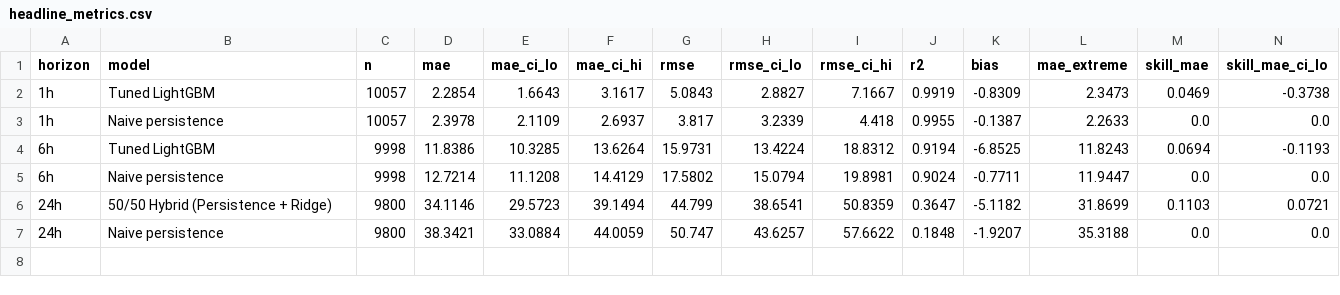
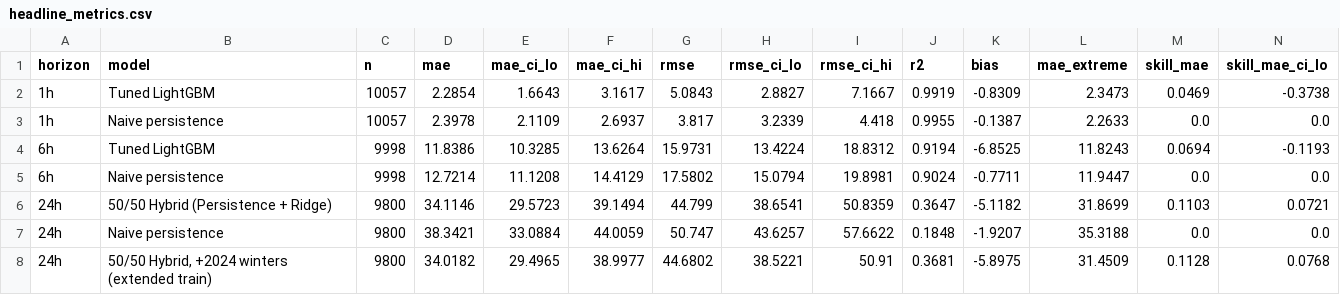
Before and after one commit to siddhu-exe/Air-Quality-Risk-Forecasting, a CSV file: reports/metrics/headline_metrics.csv, drawn as a sheet; only a part is shown; rows hold the shown columns only; the diff names each change by its address in the sheet, - before the commit and + after, or states it on an @@ line.

```diff
--- a/reports/metrics/headline_metrics.csv
+++ b/reports/metrics/headline_metrics.csv
+row 8: 24h | 50/50 Hybrid, +2024 winters (extended train) | 9800 | 34.0182 | 29.4965 | 38.9977 | 44.6802 | 38.5221 | 50.91 | 0.3681 | -5.8975 | 31.4509 | 0.1128 | 0.0768
```
Also changed, not shown: 11 other files.
